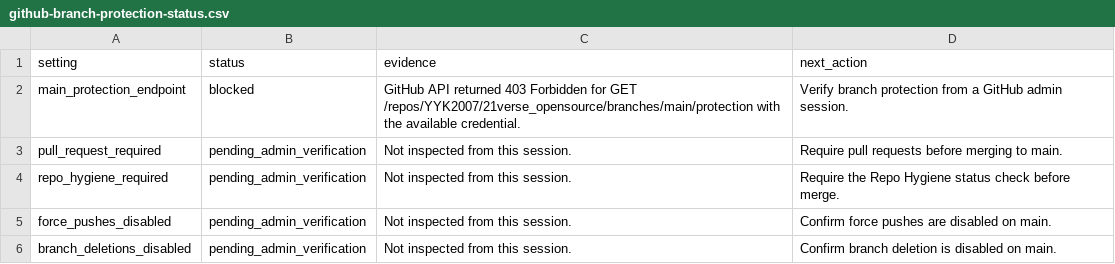
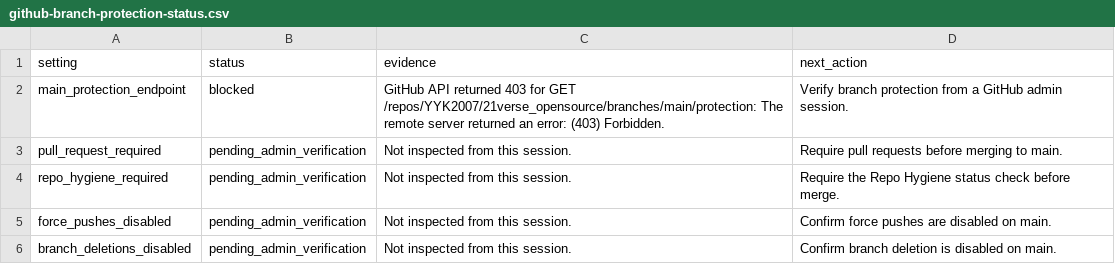
Before and after one commit to YYK2007/21verse, a CSV file: docs/inventory/github-branch-protection-status.csv, drawn as a sheet.

Commit message:
Add branch protection verification probe

```diff
--- a/docs/inventory/github-branch-protection-status.csv
+++ b/docs/inventory/github-branch-protection-status.csv
@@ -1,3 +1,3 @@
 "setting","status","evidence","next_action"
-"main_protection_endpoint","blocked","GitHub API returned 403 Forbidden for GET /repos/YYK2007/21verse_opensource/branches/main/protection with the available credential.","Verify branch protection from a GitHub admin session."
+"main_protection_endpoint","blocked","GitHub API returned 403 for GET /repos/YYK2007/21verse_opensource/branches/main/protection: The remote server returned an error: (403) Forbidden.","Verify branch protection from a GitHub admin session."
 "pull_request_required","pending_admin_verification","Not inspected from this session.","Require pull requests before merging to main."
```
Also changed, not shown: 6 other files.
